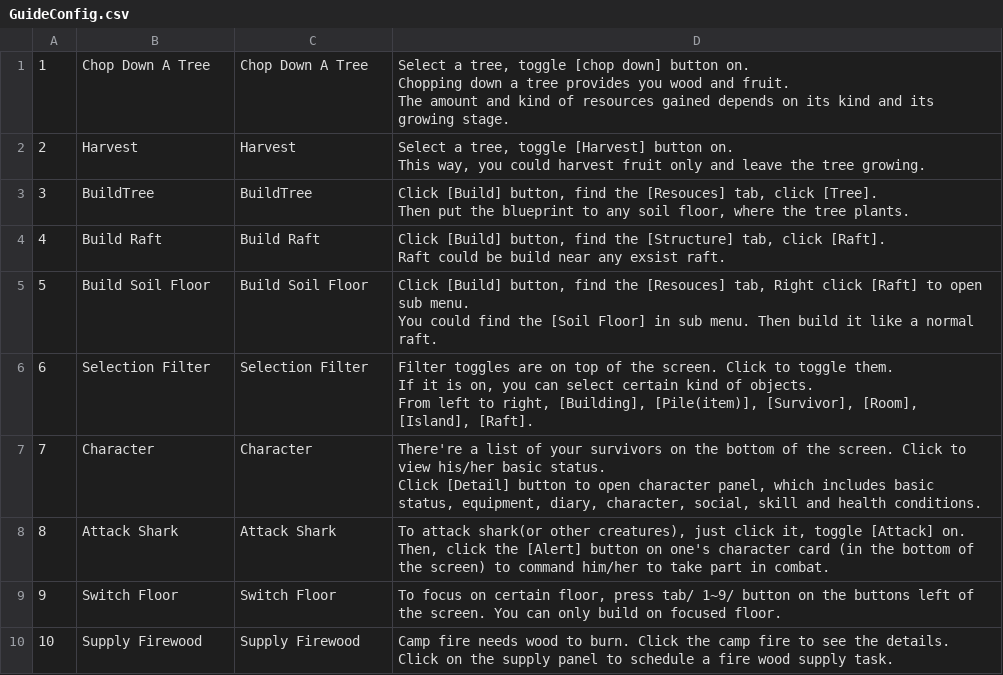
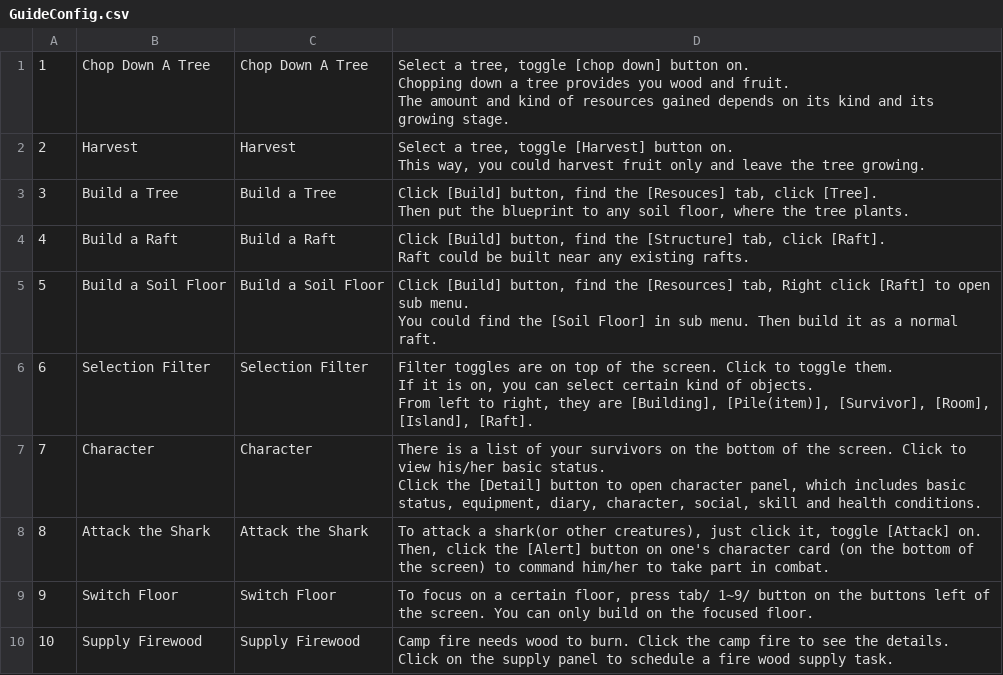
Before and after one commit to justusgamelab2016/LW-translation, a CSV file: language/eng/GuideConfig.csv, drawn as a sheet; only a part is shown; the diff covers the shown part only.

```diff
--- a/language/eng/GuideConfig.csv
+++ b/language/eng/GuideConfig.csv
@@ -5,16 +5,16 @@ The amount and kind of resources gained depends on its kind and its growing stag
 This way, you could harvest fruit only and leave the tree growing. "
-3,BuildTree,BuildTree,"Click [Build] button, find the [Resouces] tab, click [Tree].
-Then put the blueprint to any soil floor, where the tree plants."
-4,Build Raft,Build Raft,"Click [Build] button, find the [Structure] tab, click [Raft].
-Raft could be build near any exsist raft."
-5,Build Soil Floor,Build Soil Floor,"Click [Build] button, find the [Resouces] tab, Right click [Raft] to open sub menu.
-You could find the [Soil Floor] in sub menu. Then build it like a normal raft."
-6,Selection Filter,Selection Filter,"Filter toggles are on top of the screen. Click to toggle them.
-If it is on, you can select certain kind of objects.
-From left to right, [Building], [Pile(item)], [Survivor], [Room], [Island], [Raft]. "
-7,Character,Character,"There're a list of your survivors on the bottom of the screen. Click to view his/her basic status.
-Click [Detail] button to open character panel, which includes basic status, equipment, diary, character, social, skill and health conditions."
-8,Attack Shark,Attack Shark,"To attack shark(or other creatures), just click it, toggle [Attack] on.
-Then, click the [Alert] button on one's character card (in the bottom of the screen) to command him/her to take part in combat."
-9,Switch Floor,Switch Floor,"To focus on certain floor, press tab/ 1~9/ button on the buttons left of the screen. You can only build on focused floor."
+3,Build a Tree,Build a Tree,"Click [Build] button, find the [Resouces] tab, click [Tree].
+Then put the blueprint to any soil floor, where the tree plants."
+4,Build a Raft,Build a Raft,"Click [Build] button, find the [Structure] tab, click [Raft].
+Raft could be built near any existing rafts."
+5,Build a Soil Floor,Build a Soil Floor,"Click [Build] button, find the [Resources] tab, Right click [Raft] to open sub menu.
+You could find the [Soil Floor] in sub menu. Then build it as a normal raft."
+6,Selection Filter,Selection Filter,"Filter toggles are on top of the screen. Click to toggle them.
+If it is on, you can select certain kind of objects.
+From left to right, they are [Building], [Pile(item)], [Survivor], [Room], [Island], [Raft]. "
+7,Character,Character,"There is a list of your survivors on the bottom of the screen. Click to view his/her basic status.
+Click the [Detail] button to open character panel, which includes basic status, equipment, diary, character, social, skill and health conditions."
+8,Attack the Shark,Attack the Shark,"To attack a shark(or other creatures), just click it, toggle [Attack] on.
+Then, click the [Alert] button on one's character card (on the bottom of the screen) to command him/her to take part in combat."
+9,Switch Floor,Switch Floor,"To focus on a certain floor, press tab/ 1~9/ button on the buttons left of the screen. You can only build on the focused floor."
 10,Supply Firewood,Supply Firewood,Camp fire needs wood to burn. Click the camp fire to see the details. Click on the supply panel to schedule a fire wood supply task.
```
Also changed, not shown: 4 added rows and 3 edited cells elsewhere in this file, language/eng/BackStoryConfig.csv, language/eng/ThingTagConfig.csv, 6 other files.
